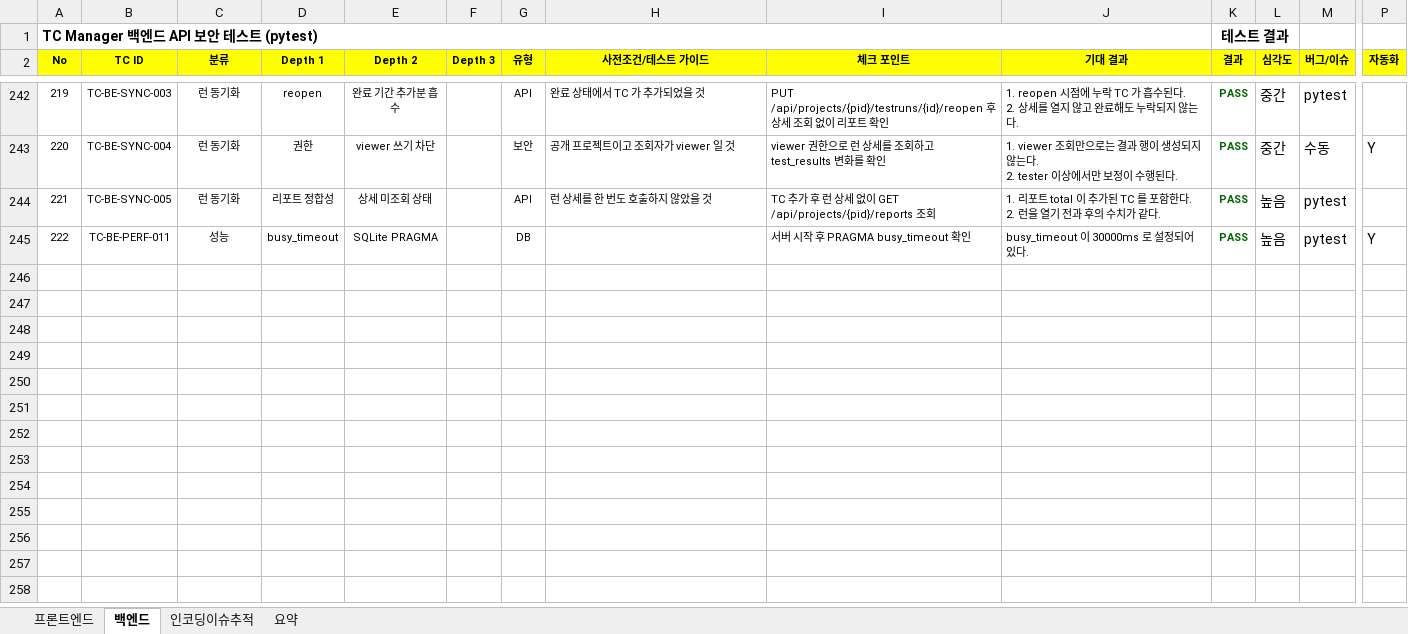
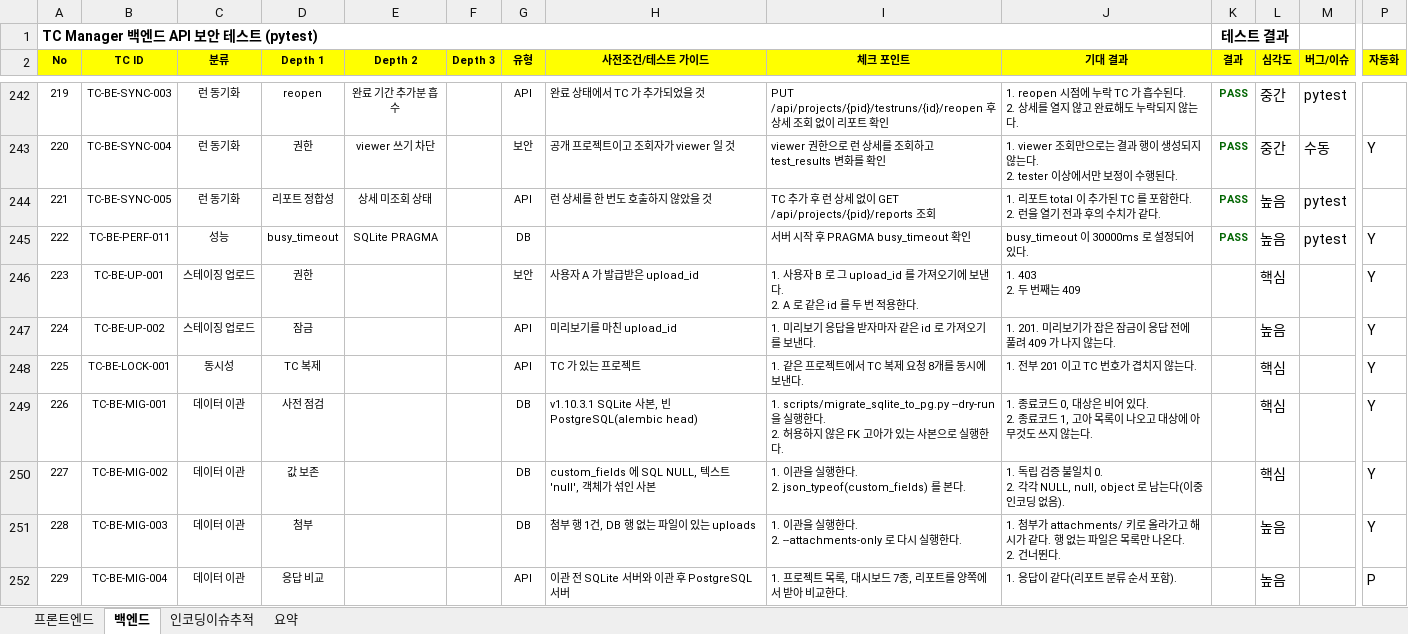
Before and after one commit to sym804/ym-testcase, an Excel workbook: TC_Manager_Regression_Checklist_v2_merged.xlsx, sheet 백엔드, drawn as a sheet; only a part is shown, gaps mark what is left out; values as stored, in another font and other column widths than the file's, no borders; rows hold the shown columns only; ↵ is a line break in a cell; the diff names each change by its address in the sheet, - before the commit and + after, or states it on an @@ line.

```diff
--- a/TC_Manager_Regression_Checklist_v2_merged.xlsx (sheet 백엔드)
+++ b/TC_Manager_Regression_Checklist_v2_merged.xlsx (sheet 백엔드)
+row 246: 223 | TC-BE-UP-001 | 스테이징 업로드 | 권한 |  |  | 보안 | 사용자 A 가 발급받은 upload_id | 1. 사용자 B 로 그 upload_id 를 가져오기에 보낸다. ↵ 2. A 로 같은 id 를 두 번 적용한다. | 1. 403 ↵ 2. 두 번째는 409 |  | 핵심 |  | Y
+row 247: 224 | TC-BE-UP-002 | 스테이징 업로드 | 잠금 |  |  | API | 미리보기를 마친 upload_id | 1. 미리보기 응답을 받자마자 같은 id 로 가져오기를 보낸다. | 1. 201. 미리보기가 잡은 잠금이 응답 전에 풀려 409 가 나지 않는다. |  | 높음 |  | Y
+row 248: 225 | TC-BE-LOCK-001 | 동시성 | TC 복제 |  |  | API | TC 가 있는 프로젝트 | 1. 같은 프로젝트에서 TC 복제 요청 8개를 동시에 보낸다. | 1. 전부 201 이고 TC 번호가 겹치지 않는다. |  | 핵심 |  | Y
+row 249: 226 | TC-BE-MIG-001 | 데이터 이관 | 사전 점검 |  |  | DB | v1.10.3.1 SQLite 사본, 빈 PostgreSQL(alembic head) | 1. scripts/migrate_sqlite_to_pg.py --dry-run 을 실행한다. ↵ 2. 허용하지 않은 FK 고아가 있는 사본으로 실행한다. | 1. 종료코드 0, 대상은 비어 있다. ↵ 2. 종료코드 1, 고아 목록이 나오고 대상에 아무것도 쓰지 않는다. |  | 핵심 |  | Y
+row 250: 227 | TC-BE-MIG-002 | 데이터 이관 | 값 보존 |  |  | DB | custom_fields 에 SQL NULL, 텍스트 'null', 객체가 섞인 사본 | 1. 이관을 실행한다. ↵ 2. json_typeof(custom_fields) 를 본다. | 1. 독립 검증 불일치 0. ↵ 2. 각각 NULL, null, object 로 남는다(이중 인코딩 없음). |  | 핵심 |  | Y
+row 251: 228 | TC-BE-MIG-003 | 데이터 이관 | 첨부 |  |  | DB | 첨부 행 1건, DB 행 없는 파일이 있는 uploads | 1. 이관을 실행한다. ↵ 2. --attachments-only 로 다시 실행한다. | 1. 첨부가 attachments/ 키로 올라가고 해시가 같다. 행 없는 파일은 목록만 나온다. ↵ 2. 건너뛴다. |  | 높음 |  | Y
+row 252: 229 | TC-BE-MIG-004 | 데이터 이관 | 응답 비교 |  |  | API | 이관 전 SQLite 서버와 이관 후 PostgreSQL 서버 | 1. 프로젝트 목록, 대시보드 7종, 리포트를 양쪽에서 받아 비교한다. | 1. 응답이 같다(리포트 분류 순서 포함). |  | 높음 |  | P
```
Also changed, not shown: sheet 프론트엔드, 5 other files.
